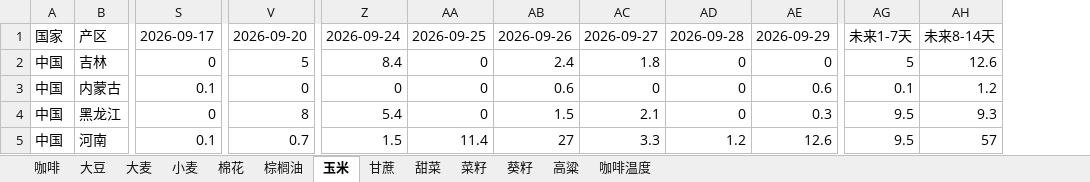
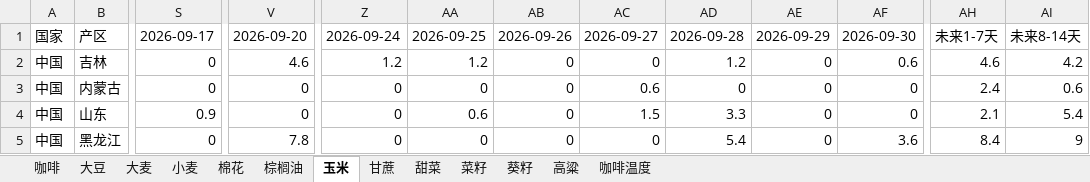
Before and after one commit to 2368846312-oss/ag-weather, an Excel workbook: 全球农产品降水数据_最新.xlsx, sheet 玉米, drawn as a sheet; only a part is shown, gaps mark what is left out; values as stored, in another font and other column widths than the file's, no cell formats; removed rows and columns are numbered as before the commit, all else as after; rows hold the shown columns only; the diff covers the shown part only; the diff names each change by its address in the sheet, - before the commit and + after, or states it on an @@ line.

```diff
--- a/全球农产品降水数据_最新.xlsx (sheet 玉米)
+++ b/全球农产品降水数据_最新.xlsx (sheet 玉米)
+column AF, rows 1-3: 2026-09-30 | 0.6 | 0; row 5: 3.6
-column AG, rows 1-4: 未来1-7天 | 5 | 0.1 | 9.5
+column AH, rows 1-3: 未来1-7天 | 4.6 | 2.4; row 5: 8.4
-V2: 5
+V2: 4.6
-Z2: 8.4
+Z2: 1.2
-AA2: 0
+AA2: 1.2
-AB2: 2.4
+AB2: 0
-AC2: 1.8
+AC2: 0
-AD2: 0
+AD2: 1.2
-AI2: 12.6
+AI2: 4.2
-S3: 0.1
+S3: 0
-AB3: 0.6
+AB3: 0
-AC3: 0
+AC3: 0.6
-AE3: 0.6
+AE3: 0
-AI3: 1.2
+AI3: 0.6
+row 4: 中国 | 山东 | 0.9 | 0 | 0 | 0.6 | 0 | 1.5 | 3.3 | 0 | 0 | 2.1 | 5.4
-V5: 8
+V5: 7.8
-Z5: 5.4
+Z5: 0
-AB5: 1.5
+AB5: 0
-AC5: 2.1
+AC5: 0
-AD5: 0
+AD5: 5.4
-AE5: 0.3
+AE5: 0
-AI5: 9.3
+AI5: 9
-row 5: 中国 | 河南 | 0.1 | 0.7 | 1.5 | 11.4 | 27 | 3.3 | 1.2 | 12.6 | 9.5 | 57
```
Also changed, not shown: 20 added rows, 20 removed rows and 227 edited cells elsewhere in this sheet, sheet 小麦, sheet 菜籽, sheet 葵籽, sheet 咖啡温度, sheet 大豆, sheet 大麦, 6 more sheets, cell formats, VHI_Data/VHI_最近6周汇总.xlsx.
